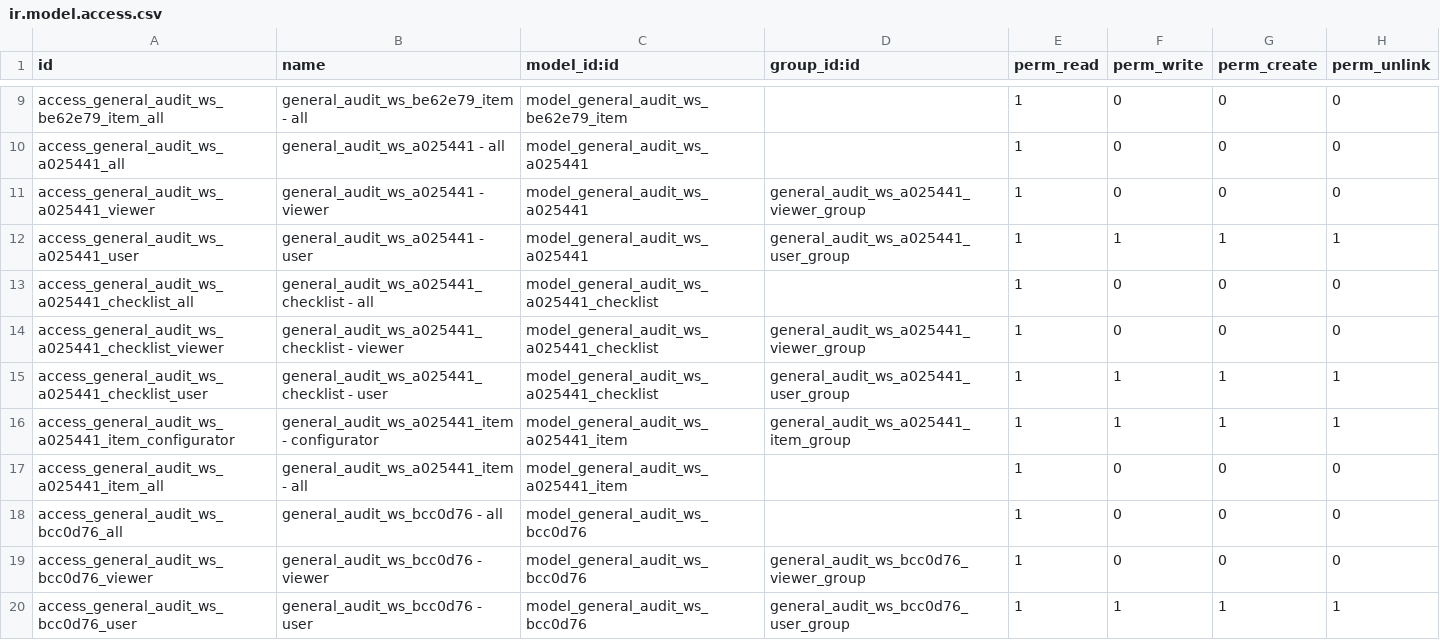
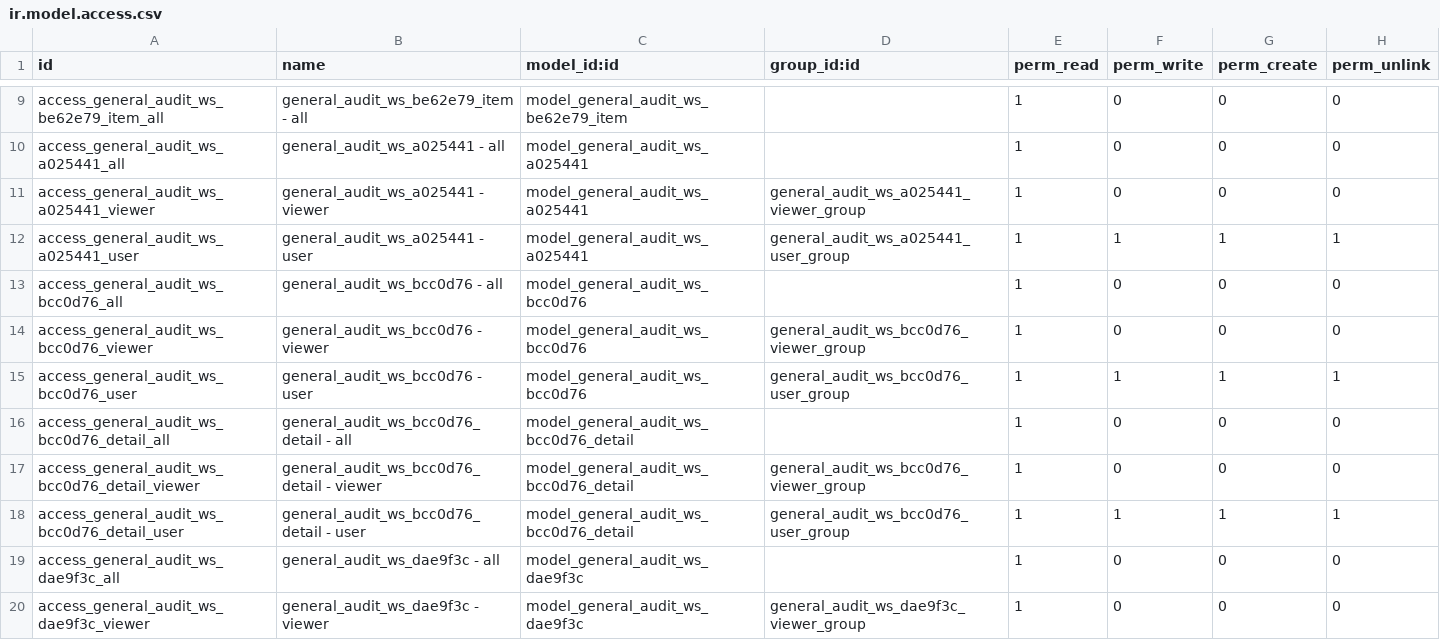
Before and after one commit to open-synergy/ssi-general-audit, a CSV file: ssi_general_audit_worksheet_review/security/ir.model.access.csv, drawn as a sheet; only a part is shown, gaps mark what is left out; the shorter side is filled out with more unchanged rows; the diff names each change by its address in the sheet, - before the commit and + after, or states it on an @@ line.

Commit message:
Ganti checklist a025441 ke pola raw_data CSV
Lepas general_audit_ws_a025441 dari mixin.checklist, ganti dengan field raw_data
(CSV, meniru pola General Ledger/Subledger) karena item checklist PSAK Umum/IFRS
(~4000) dan ETAP (~600) tidak praktis dikelola sebagai master data per item.
Model general_audit_ws_a025441.item dan .checklist dihapus total, disertai
migration script purge. Menyelesaikan issue open-synergy/ssi-general-audit#326.

```diff
--- a/ssi_general_audit_worksheet_review/security/ir.model.access.csv
+++ b/ssi_general_audit_worksheet_review/security/ir.model.access.csv
-row 13: access_general_audit_ws_a025441_checklist_all | general_audit_ws_a025441_checklist - all | model_general_audit_ws_a025441_checklist |  | 1 | 0 | 0 | 0
-row 14: access_general_audit_ws_a025441_checklist_viewer | general_audit_ws_a025441_checklist - viewer | model_general_audit_ws_a025441_checklist | general_audit_ws_a025441_viewer_group | 1 | 0 | 0 | 0
-row 15: access_general_audit_ws_a025441_checklist_user | general_audit_ws_a025441_checklist - user | model_general_audit_ws_a025441_checklist | general_audit_ws_a025441_user_group | 1 | 1 | 1 | 1
-row 16: access_general_audit_ws_a025441_item_configurator | general_audit_ws_a025441_item - configurator | model_general_audit_ws_a025441_item | general_audit_ws_a025441_item_group | 1 | 1 | 1 | 1
-row 17: access_general_audit_ws_a025441_item_all | general_audit_ws_a025441_item - all | model_general_audit_ws_a025441_item |  | 1 | 0 | 0 | 0
```
Also changed, not shown: 16 other files.
